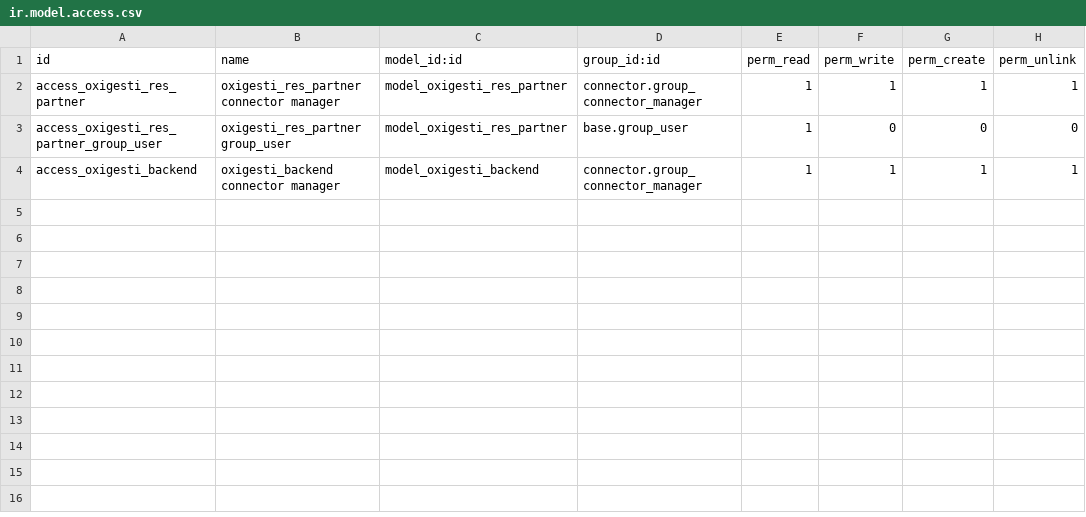
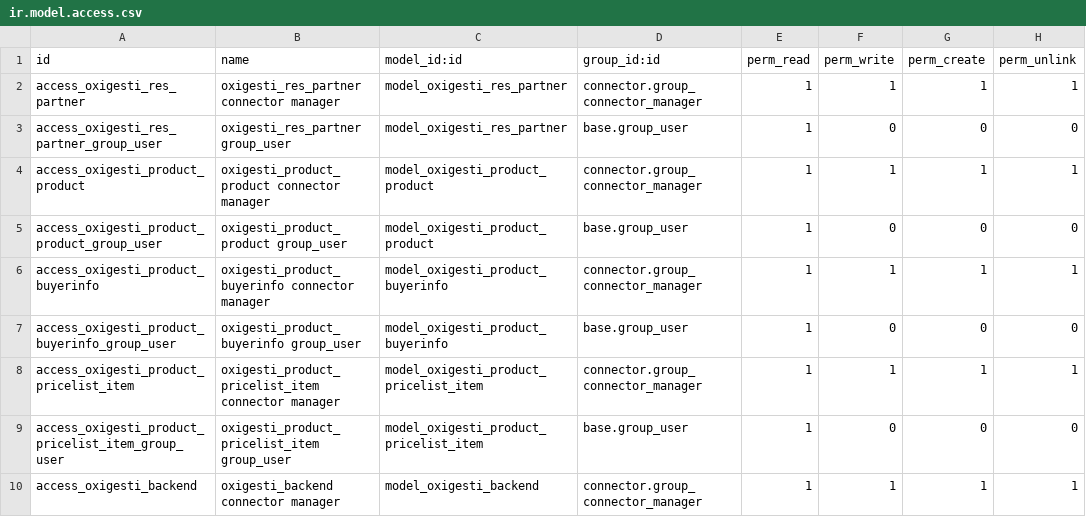
Before and after one commit to NCS-75/nuobit-odoo-addons, a CSV file: connector_oxigesti/security/ir.model.access.csv, drawn as a sheet.

Commit message:
[IMP] connector_oxigesti: added product and names and prices syncronization

```diff
--- a/connector_oxigesti/security/ir.model.access.csv
+++ b/connector_oxigesti/security/ir.model.access.csv
@@ -3,2 +3,8 @@ id,name,model_id:id,group_id:id,perm_read,perm_write,perm_create,perm_unlink
 "access_oxigesti_res_partner_group_user","oxigesti_res_partner group_user","model_oxigesti_res_partner","base.group_user",1,0,0,0
+"access_oxigesti_product_product","oxigesti_product_product connector manager","model_oxigesti_product_product","connector.group_connector_manager",1,1,1,1
+"access_oxigesti_product_product_group_user","oxigesti_product_product group_user","model_oxigesti_product_product","base.group_user",1,0,0,0
+"access_oxigesti_product_buyerinfo","oxigesti_product_buyerinfo connector manager","model_oxigesti_product_buyerinfo","connector.group_connector_manager",1,1,1,1
+"access_oxigesti_product_buyerinfo_group_user","oxigesti_product_buyerinfo group_user","model_oxigesti_product_buyerinfo","base.group_user",1,0,0,0
+"access_oxigesti_product_pricelist_item","oxigesti_product_pricelist_item connector manager","model_oxigesti_product_pricelist_item","connector.group_connector_manager",1,1,1,1
+"access_oxigesti_product_pricelist_item_group_user","oxigesti_product_pricelist_item group_user","model_oxigesti_product_pricelist_item","base.group_user",1,0,0,0
 "access_oxigesti_backend","oxigesti_backend connector manager","model_oxigesti_backend","connector.group_connector_manager",1,1,1,1
```
Also changed, not shown: 44 other files.
